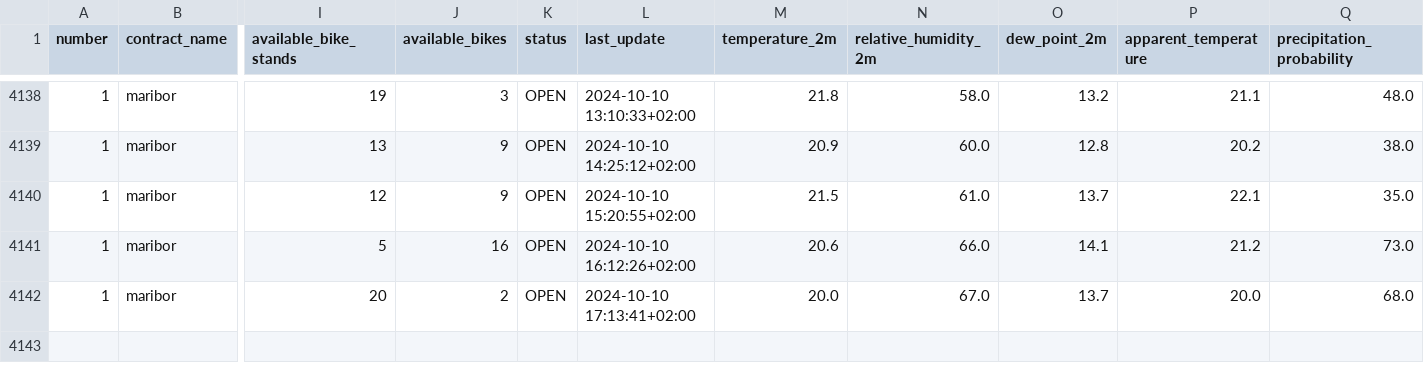
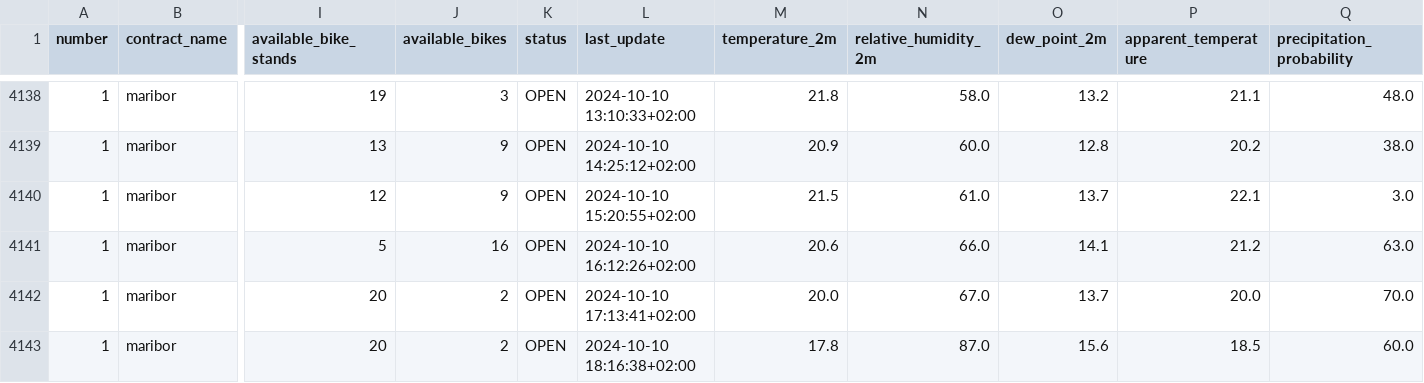
Before and after one commit to PetelinekBenjamin/ML1, a CSV file: data/processed/GOSPOSVETSKA C - TURNERJEVA UL.csv, drawn as a sheet; only a part is shown, gaps mark what is left out; rows hold the shown columns only; the diff names each change by its address in the sheet, - before the commit and + after, or states it on an @@ line.

```diff
--- a/data/processed/GOSPOSVETSKA C - TURNERJEVA UL.csv
+++ b/data/processed/GOSPOSVETSKA C - TURNERJEVA UL.csv
-Q4140 (precipitation_probability): 35.0
+Q4140 (precipitation_probability): 3.0
-Q4141 (precipitation_probability): 73.0
+Q4141 (precipitation_probability): 63.0
-Q4142 (precipitation_probability): 68.0
+Q4142 (precipitation_probability): 70.0
+row 4143: 1 | maribor | 20 | 2 | OPEN | 2024-10-10 18:16:38+02:00 | 17.8 | 87.0 | 15.6 | 18.5 | 60.0
```
Also changed, not shown: 2 other files.
